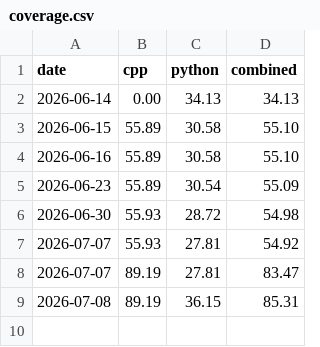
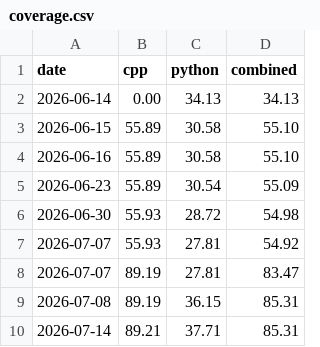
Before and after one commit to eos/coverage, a CSV file: coverage.csv, drawn as a sheet.

Commit message:
Update code coverage for 2026-07-14

```diff
--- a/coverage.csv
+++ b/coverage.csv
@@ -9 +9,2 @@ date,cpp,python,combined
 2026-07-08,89.19,36.15,85.31
+2026-07-14,89.21,37.71,85.31
```
Also changed, not shown: 1 other file.
